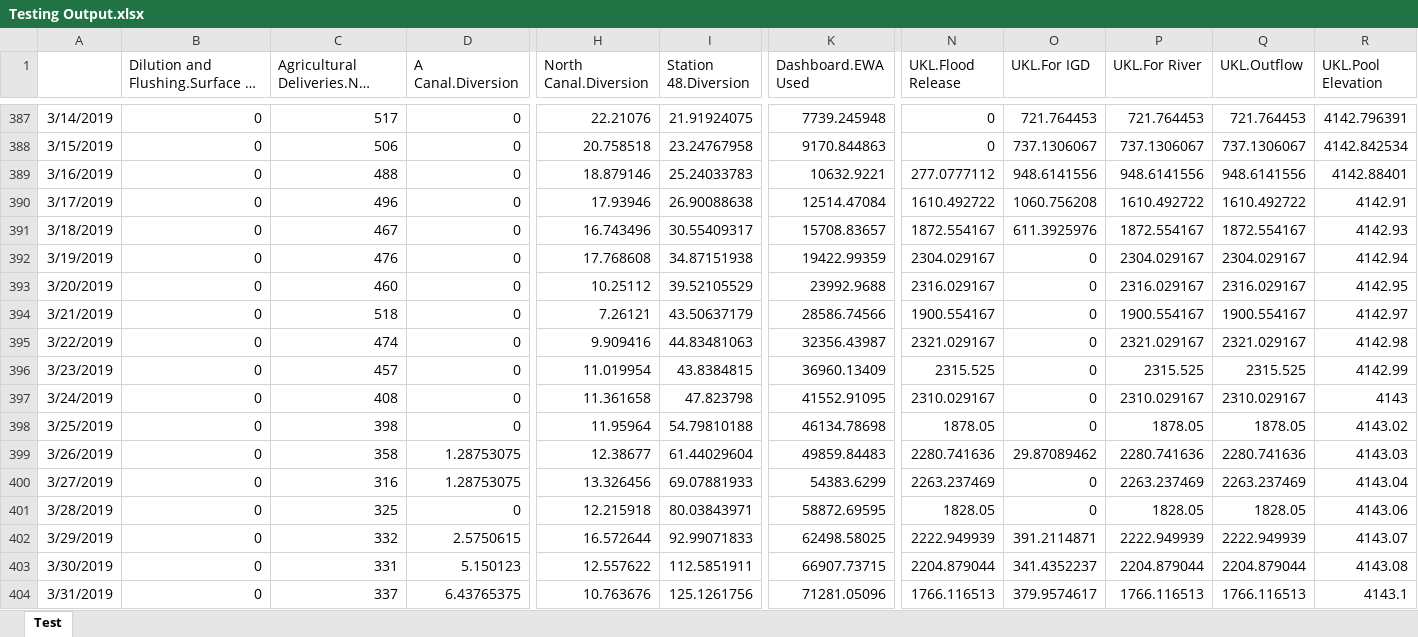
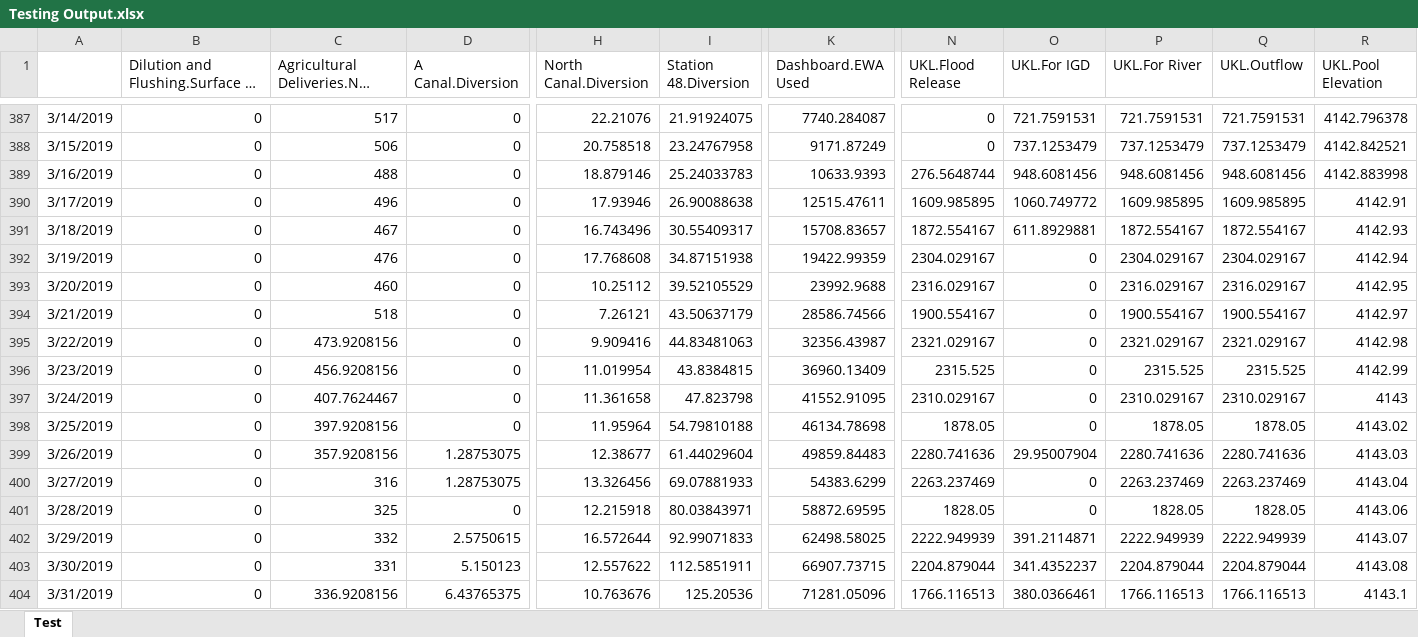
Before and after one commit to usbr/KPOM, an Excel workbook: DMI Sheet/Testing Output.xlsx, sheet Test, drawn as a sheet; only a part is shown, gaps mark what is left out; long unchanged cells end in …; values as stored, in another font and other column widths than the file's, no borders; the diff covers the shown part only; the diff names each change by its address in the sheet, - before the commit and + after, or states it on an @@ line.

```diff
--- a/DMI Sheet/Testing Output.xlsx (sheet Test)
+++ b/DMI Sheet/Testing Output.xlsx (sheet Test)
-K387 (Dashboard.EWA Used): 7739.245948
+K387 (Dashboard.EWA Used): 7740.284087
-O387 (UKL.For IGD): 721.764453
+O387 (UKL.For IGD): 721.7591531
-P387 (UKL.For River): 721.764453
+P387 (UKL.For River): 721.7591531
-Q387 (UKL.Outflow): 721.764453
+Q387 (UKL.Outflow): 721.7591531
-R387 (UKL.Pool Elevation): 4142.796391
+R387 (UKL.Pool Elevation): 4142.796378
-K388 (Dashboard.EWA Used): 9170.844863
+K388 (Dashboard.EWA Used): 9171.87249
-O388 (UKL.For IGD): 737.1306067
+O388 (UKL.For IGD): 737.1253479
-P388 (UKL.For River): 737.1306067
+P388 (UKL.For River): 737.1253479
-Q388 (UKL.Outflow): 737.1306067
+Q388 (UKL.Outflow): 737.1253479
-R388 (UKL.Pool Elevation): 4142.842534
+R388 (UKL.Pool Elevation): 4142.842521
-K389 (Dashboard.EWA Used): 10632.9221
+K389 (Dashboard.EWA Used): 10633.9393
-N389 (UKL.Flood Release): 277.0777112
+N389 (UKL.Flood Release): 276.5648744
-O389 (UKL.For IGD): 948.6141556
+O389 (UKL.For IGD): 948.6081456
-P389 (UKL.For River): 948.6141556
+P389 (UKL.For River): 948.6081456
-Q389 (UKL.Outflow): 948.6141556
+Q389 (UKL.Outflow): 948.6081456
-R389 (UKL.Pool Elevation): 4142.88401
+R389 (UKL.Pool Elevation): 4142.883998
-K390 (Dashboard.EWA Used): 12514.47084
+K390 (Dashboard.EWA Used): 12515.47611
-N390 (UKL.Flood Release): 1610.492722
+N390 (UKL.Flood Release): 1609.985895
-O390 (UKL.For IGD): 1060.756208
+O390 (UKL.For IGD): 1060.749772
-P390 (UKL.For River): 1610.492722
+P390 (UKL.For River): 1609.985895
-Q390 (UKL.Outflow): 1610.492722
+Q390 (UKL.Outflow): 1609.985895
-O391 (UKL.For IGD): 611.3925976
+O391 (UKL.For IGD): 611.8929881
-C395: 474
+C395: 473.9208156
-C396: 457
+C396: 456.9208156
-C397: 408
+C397: 407.7624467
-C398: 398
+C398: 397.9208156
-C399: 358
+C399: 357.9208156
-O399 (UKL.For IGD): 29.87089462
+O399 (UKL.For IGD): 29.95007904
-C404: 337
+C404: 336.9208156
-I404 (Station 48.Diversion): 125.1261756
+I404 (Station 48.Diversion): 125.20536
-O404 (UKL.For IGD): 379.9574617
+O404 (UKL.For IGD): 380.0366461
```
Also changed, not shown: 999 edited cells elsewhere in this sheet, DMI Sheet/IGD Linked Worksheet.xlsx, 8 other files.
